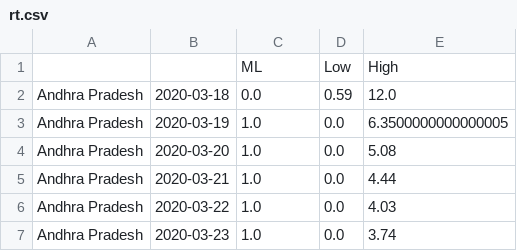
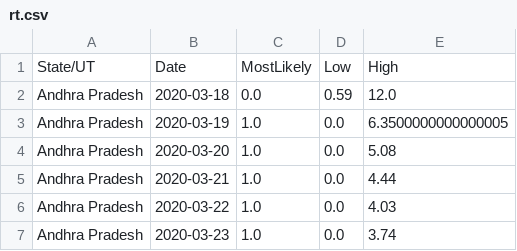
Before and after one commit to meghanabhange/CovidSeer, a CSV file: _notebooks/rt.csv, drawn as a sheet; only a part is shown.

Commit message:
Add column headers

```diff
--- a/_notebooks/rt.csv
+++ b/_notebooks/rt.csv
@@ -1,2 +1,2 @@
-,,ML,Low,High
+State/UT,Date,MostLikely,Low,High
 Andhra Pradesh,2020-03-18,0.0,0.59,12.0
```
